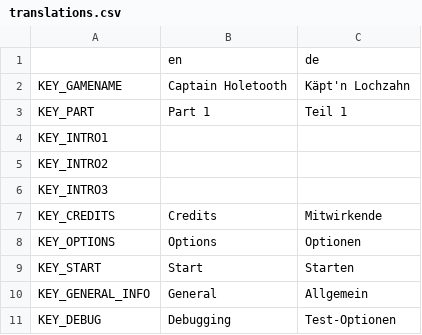
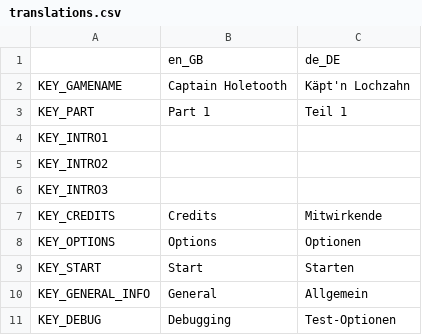
Before and after one commit to Hirnbix/captain-holetooth, a CSV file: localization/translations.csv, drawn as a sheet.

Commit message:
Localization

```diff
--- a/localization/translations.csv
+++ b/localization/translations.csv
@@ -1,2 +1,2 @@
-,en,de
+,en_GB,de_DE
 KEY_GAMENAME,Captain Holetooth,Käpt'n Lochzahn
```
Also changed, not shown: 13 other files.
